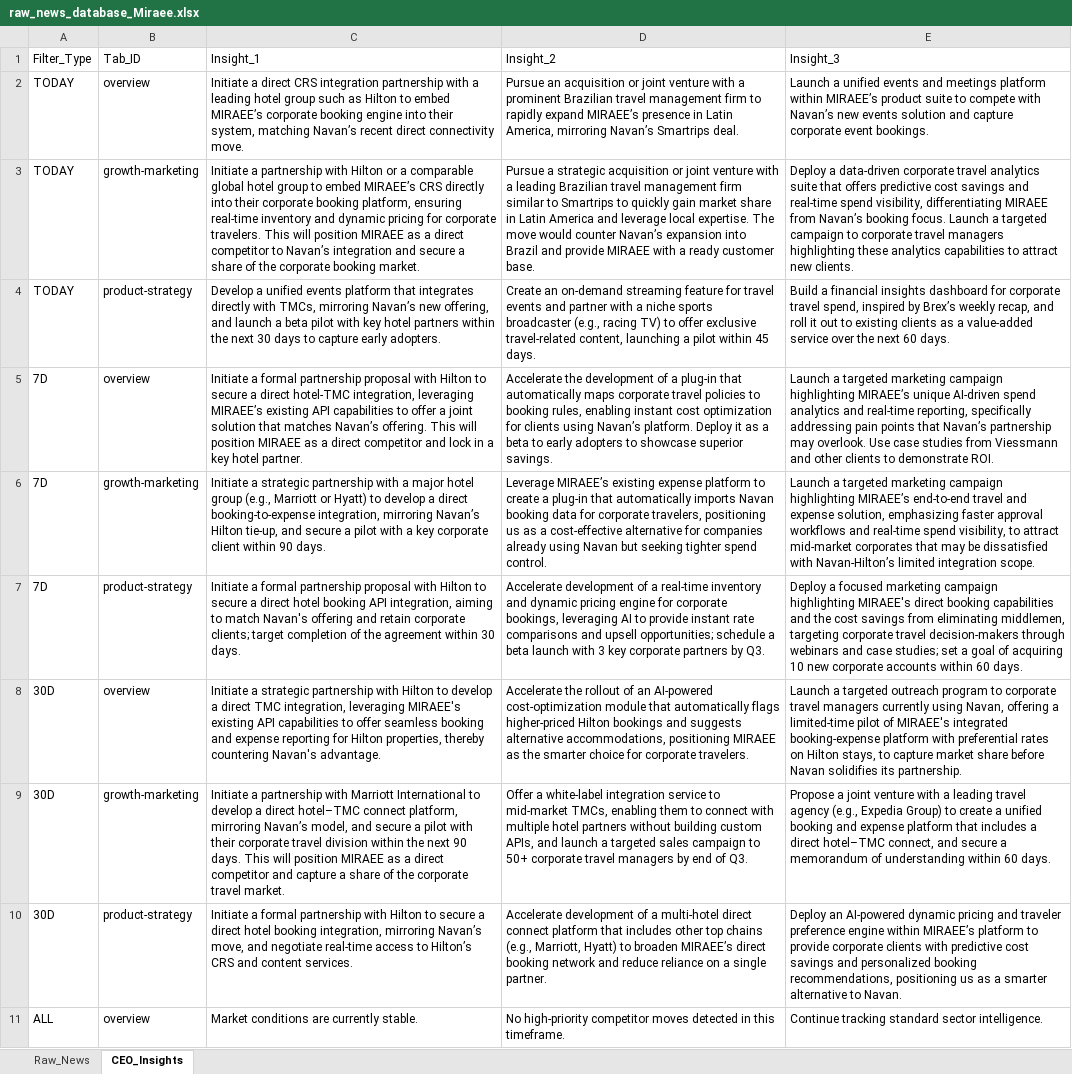
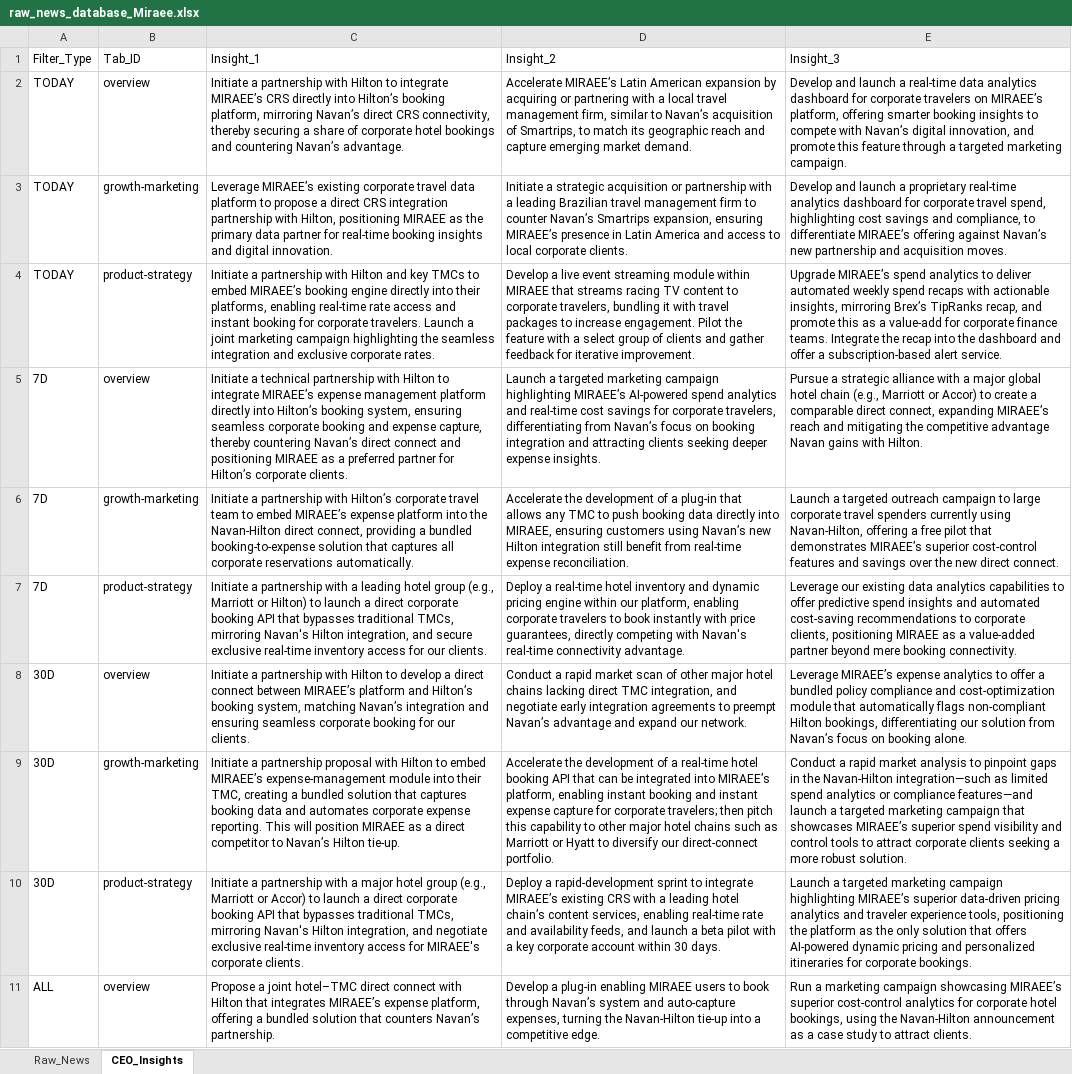
Before and after one commit to knirantar-Mondee/TabhiGroupDashboard_1, an Excel workbook: News_Dashboard/data/raw_news_database_Miraee.xlsx, sheet CEO_Insights, drawn as a sheet; only a part is shown; values as stored, in another font and other column widths than the file's, no borders; the diff covers the shown part only; the diff names each change by its address in the sheet, - before the commit and + after, or states it on an @@ line.

```diff
--- a/News_Dashboard/data/raw_news_database_Miraee.xlsx (sheet CEO_Insights)
+++ b/News_Dashboard/data/raw_news_database_Miraee.xlsx (sheet CEO_Insights)
-C2: Initiate a direct CRS integration partnership with a leading hotel group such as Hilton to embed MIRAEE’s corporate booking engine into their system, matching Navan’s recent direct connectivity move.
+C2: Initiate a partnership with Hilton to integrate MIRAEE’s CRS directly into Hilton’s booking platform, mirroring Navan’s direct CRS connectivity, thereby securing a share of corporate hotel bookings and countering Navan’s advantage.
-D2: Pursue an acquisition or joint venture with a prominent Brazilian travel management firm to rapidly expand MIRAEE’s presence in Latin America, mirroring Navan’s Smartrips deal.
+D2: Accelerate MIRAEE’s Latin American expansion by acquiring or partnering with a local travel management firm, similar to Navan’s acquisition of Smartrips, to match its geographic reach and capture emerging market demand.
-E2: Launch a unified events and meetings platform within MIRAEE’s product suite to compete with Navan’s new events solution and capture corporate event bookings.
+E2: Develop and launch a real‑time data analytics dashboard for corporate travelers on MIRAEE’s platform, offering smarter booking insights to compete with Navan’s digital innovation, and promote this feature through a targeted marketing campaign.
-C3: Initiate a partnership with Hilton or a comparable global hotel group to embed MIRAEE’s CRS directly into their corporate booking platform, ensuring real‑time inventory and dynamic pricing for corporate travelers. This will position MIRAEE as a direct competitor to Navan’s integration and secure a share of the corporate booking market.
+C3: Leverage MIRAEE’s existing corporate travel data platform to propose a direct CRS integration partnership with Hilton, positioning MIRAEE as the primary data partner for real‑time booking insights and digital innovation.
-D3: Pursue a strategic acquisition or joint venture with a leading Brazilian travel management firm similar to Smartrips to quickly gain market share in Latin America and leverage local expertise. The move would counter Navan’s expansion into Brazil and provide MIRAEE with a ready customer base.
+D3: Initiate a strategic acquisition or partnership with a leading Brazilian travel management firm to counter Navan’s Smartrips expansion, ensuring MIRAEE’s presence in Latin America and access to local corporate clients.
-E3: Deploy a data‑driven corporate travel analytics suite that offers predictive cost savings and real‑time spend visibility, differentiating MIRAEE from Navan’s booking focus. Launch a targeted campaign to corporate travel managers highlighting these analytics capabilities to attract new clients.
+E3: Develop and launch a proprietary real‑time analytics dashboard for corporate travel spend, highlighting cost savings and compliance, to differentiate MIRAEE’s offering against Navan’s new partnership and acquisition moves.
-C4: Develop a unified events platform that integrates directly with TMCs, mirroring Navan’s new offering, and launch a beta pilot with key hotel partners within the next 30 days to capture early adopters.
+C4: Initiate a partnership with Hilton and key TMCs to embed MIRAEE’s booking engine directly into their platforms, enabling real‑time rate access and instant booking for corporate travelers. Launch a joint marketing campaign highlighting the seamless integration and exclusive corporate rates.
-D4: Create an on‑demand streaming feature for travel events and partner with a niche sports broadcaster (e.g., racing TV) to offer exclusive travel‑related content, launching a pilot within 45 days.
+D4: Develop a live event streaming module within MIRAEE that streams racing TV content to corporate travelers, bundling it with travel packages to increase engagement. Pilot the feature with a select group of clients and gather feedback for iterative improvement.
-E4: Build a financial insights dashboard for corporate travel spend, inspired by Brex’s weekly recap, and roll it out to existing clients as a value‑added service over the next 60 days.
+E4: Upgrade MIRAEE’s spend analytics to deliver automated weekly spend recaps with actionable insights, mirroring Brex’s TipRanks recap, and promote this as a value‑add for corporate finance teams. Integrate the recap into the dashboard and offer a subscription‑based alert service.
-C5: Initiate a formal partnership proposal with Hilton to secure a direct hotel‑TMC integration, leveraging MIRAEE’s existing API capabilities to offer a joint solution that matches Navan’s offering. This will position MIRAEE as a direct competitor and lock in a key hotel partner.
+C5: Initiate a technical partnership with Hilton to integrate MIRAEE’s expense management platform directly into Hilton’s booking system, ensuring seamless corporate booking and expense capture, thereby countering Navan’s direct connect and positioning MIRAEE as a preferred partner for Hilton’s corporate clients.
-D5: Accelerate the development of a plug‑in that automatically maps corporate travel policies to booking rules, enabling instant cost optimization for clients using Navan’s platform. Deploy it as a beta to early adopters to showcase superior savings.
+D5: Launch a targeted marketing campaign highlighting MIRAEE’s AI‑powered spend analytics and real‑time cost savings for corporate travelers, differentiating from Navan’s focus on booking integration and attracting clients seeking deeper expense insights.
-E5: Launch a targeted marketing campaign highlighting MIRAEE’s unique AI‑driven spend analytics and real‑time reporting, specifically addressing pain points that Navan’s partnership may overlook. Use case studies from Viessmann and other clients to demonstrate ROI.
+E5: Pursue a strategic alliance with a major global hotel chain (e.g., Marriott or Accor) to create a comparable direct connect, expanding MIRAEE’s reach and mitigating the competitive advantage Navan gains with Hilton.
-C6: Initiate a strategic partnership with a major hotel group (e.g., Marriott or Hyatt) to develop a direct booking‑to‑expense integration, mirroring Navan’s Hilton tie‑up, and secure a pilot with a key corporate client within 90 days.
+C6: Initiate a partnership with Hilton’s corporate travel team to embed MIRAEE’s expense platform into the Navan‑Hilton direct connect, providing a bundled booking‑to‑expense solution that captures all corporate reservations automatically.
-D6: Leverage MIRAEE’s existing expense platform to create a plug‑in that automatically imports Navan booking data for corporate travelers, positioning us as a cost‑effective alternative for companies already using Navan but seeking tighter spend control.
+D6: Accelerate the development of a plug‑in that allows any TMC to push booking data directly into MIRAEE, ensuring customers using Navan’s new Hilton integration still benefit from real‑time expense reconciliation.
-E6: …a targeted marketing campaign highlighting MIRAEE’s end‑to‑end travel and expense solution, emphasizing faster approval workflows and real‑time spend visibility, to attract mid‑market corporates that may be dissatisfied with Navan‑Hilton’s limited integration scope.
+E6: …a targeted outreach campaign to large corporate travel spenders currently using Navan‑Hilton, offering a free pilot that demonstrates MIRAEE’s superior cost‑control features and savings over the new direct connect.
-C7: Initiate a formal partnership proposal with Hilton to secure a direct hotel booking API integration, aiming to match Navan's offering and retain corporate clients; target completion of the agreement within 30 days.
+C7: Initiate a partnership with a leading hotel group (e.g., Marriott or Hilton) to launch a direct corporate booking API that bypasses traditional TMCs, mirroring Navan's Hilton integration, and secure exclusive real‑time inventory access for our clients.
-D7: Accelerate development of a real‑time inventory and dynamic pricing engine for corporate bookings, leveraging AI to provide instant rate comparisons and upsell opportunities; schedule a beta launch with 3 key corporate partners by Q3.
+D7: Deploy a real‑time hotel inventory and dynamic pricing engine within our platform, enabling corporate travelers to book instantly with price guarantees, directly competing with Navan's real‑time connectivity advantage.
-E7: Deploy a focused marketing campaign highlighting MIRAEE's direct booking capabilities and the cost savings from eliminating middlemen, targeting corporate travel decision‑makers through webinars and case studies; set a goal of acquiring 10 new corporate accounts within 60 days.
+E7: Leverage our existing data analytics capabilities to offer predictive spend insights and automated cost‑saving recommendations to corporate clients, positioning MIRAEE as a value‑added partner beyond mere booking connectivity.
-C8: Initiate a strategic partnership with Hilton to develop a direct TMC integration, leveraging MIRAEE's existing API capabilities to offer seamless booking and expense reporting for Hilton properties, thereby countering Navan's advantage.
+C8: Initiate a partnership with Hilton to develop a direct connect between MIRAEE’s platform and Hilton’s booking system, matching Navan’s integration and ensuring seamless corporate booking for our clients.
-D8: Accelerate the rollout of an AI‑powered cost‑optimization module that automatically flags higher‑priced Hilton bookings and suggests alternative accommodations, positioning MIRAEE as the smarter choice for corporate travelers.
+D8: Conduct a rapid market scan of other major hotel chains lacking direct TMC integration, and negotiate early integration agreements to preempt Navan’s advantage and expand our network.
-E8: Launch a targeted outreach program to corporate travel managers currently using Navan, offering a limited‑time pilot of MIRAEE's integrated booking‑expense platform with preferential rates on Hilton stays, to capture market share before Navan solidifies its partnership.
+E8: Leverage MIRAEE’s expense analytics to offer a bundled policy compliance and cost‑optimization module that automatically flags non‑compliant Hilton bookings, differentiating our solution from Navan’s focus on booking alone.
-C9: …a partnership with Marriott International to develop a direct hotel–TMC connect platform, mirroring Navan’s model, and secure a pilot with their corporate travel division within the next 90 days. This will position MIRAEE as a direct competitor and capture a share of the corporate travel market.
+C9: …a partnership proposal with Hilton to embed MIRAEE’s expense‑management module into their TMC, creating a bundled solution that captures booking data and automates corporate expense reporting. This will position MIRAEE as a direct competitor to Navan’s Hilton tie‑up.
-D9: Offer a white‑label integration service to mid‑market TMCs, enabling them to connect with multiple hotel partners without building custom APIs, and launch a targeted sales campaign to 50+ corporate travel managers by end of Q3.
+D9: Accelerate the development of a real‑time hotel booking API that can be integrated into MIRAEE’s platform, enabling instant booking and instant expense capture for corporate travelers; then pitch this capability to other major hotel chains such as Marriott or Hyatt to diversify our direct‑connect portfolio.
-E9: Propose a joint venture with a leading travel agency (e.g., Expedia Group) to create a unified booking and expense platform that includes a direct hotel–TMC connect, and secure a memorandum of understanding within 60 days.
+E9: Conduct a rapid market analysis to pinpoint gaps in the Navan‑Hilton integration—such as limited spend analytics or compliance features—and launch a targeted marketing campaign that showcases MIRAEE’s superior spend visibility and control tools to attract corporate clients seeking a more robust solution.
-C10: Initiate a formal partnership with Hilton to secure a direct hotel booking integration, mirroring Navan’s move, and negotiate real‑time access to Hilton’s CRS and content services.
+C10: Initiate a partnership with a major hotel group (e.g., Marriott or Accor) to launch a direct corporate booking API that bypasses traditional TMCs, mirroring Navan's Hilton integration, and negotiate exclusive real‑time inventory access for MIRAEE's corporate clients.
-D10: Accelerate development of a multi‑hotel direct connect platform that includes other top chains (e.g., Marriott, Hyatt) to broaden MIRAEE’s direct booking network and reduce reliance on a single partner.
+D10: Deploy a rapid‑development sprint to integrate MIRAEE’s existing CRS with a leading hotel chain’s content services, enabling real‑time rate and availability feeds, and launch a beta pilot with a key corporate account within 30 days.
-E10: Deploy an AI‑powered dynamic pricing and traveler preference engine within MIRAEE’s platform to provide corporate clients with predictive cost savings and personalized booking recommendations, positioning us as a smarter alternative to Navan.
+E10: Launch a targeted marketing campaign highlighting MIRAEE’s superior data‑driven pricing analytics and traveler experience tools, positioning the platform as the only solution that offers AI‑powered dynamic pricing and personalized itineraries for corporate bookings.
-C11: Market conditions are currently stable.
+C11: Propose a joint hotel–TMC direct connect with Hilton that integrates MIRAEE’s expense platform, offering a bundled solution that counters Navan’s partnership.
-D11: No high-priority competitor moves detected in this timeframe.
+D11: Develop a plug‑in enabling MIRAEE users to book through Navan’s system and auto‑capture expenses, turning the Navan‑Hilton tie‑up into a competitive edge.
-E11: Continue tracking standard sector intelligence.
+E11: Run a marketing campaign showcasing MIRAEE’s superior cost‑control analytics for corporate hotel bookings, using the Navan‑Hilton announcement as a case study to attract clients.
```
Also changed, not shown: 6 edited cells elsewhere in this sheet, sheet Raw_News, News_Dashboard/data/raw_news_database_Mondee.xlsx, News_Intelligence/output/raw_news_database_Miraee.xlsx, 3 other files.
